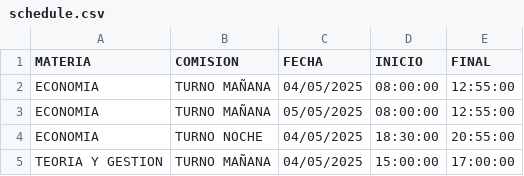
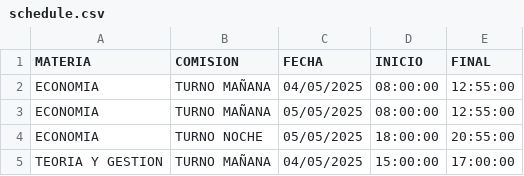
Before and after one commit to hcgalvantech/control_asistencia, a CSV file: data/schedule.csv, drawn as a sheet.

```diff
--- a/data/schedule.csv
+++ b/data/schedule.csv
@@ -3,3 +3,3 @@ ECONOMIA,TURNO MAÑANA,04/05/2025,08:00:00,12:55:00
 ECONOMIA,TURNO MAÑANA,05/05/2025,08:00:00,12:55:00
-ECONOMIA,TURNO NOCHE,04/05/2025,18:30:00,20:55:00
+ECONOMIA,TURNO NOCHE,05/05/2025,18:00:00,20:55:00
 TEORIA Y GESTION,TURNO MAÑANA,04/05/2025,15:00:00,17:00:00
```
Also changed, not shown: data/students.csv, 8 other files.
